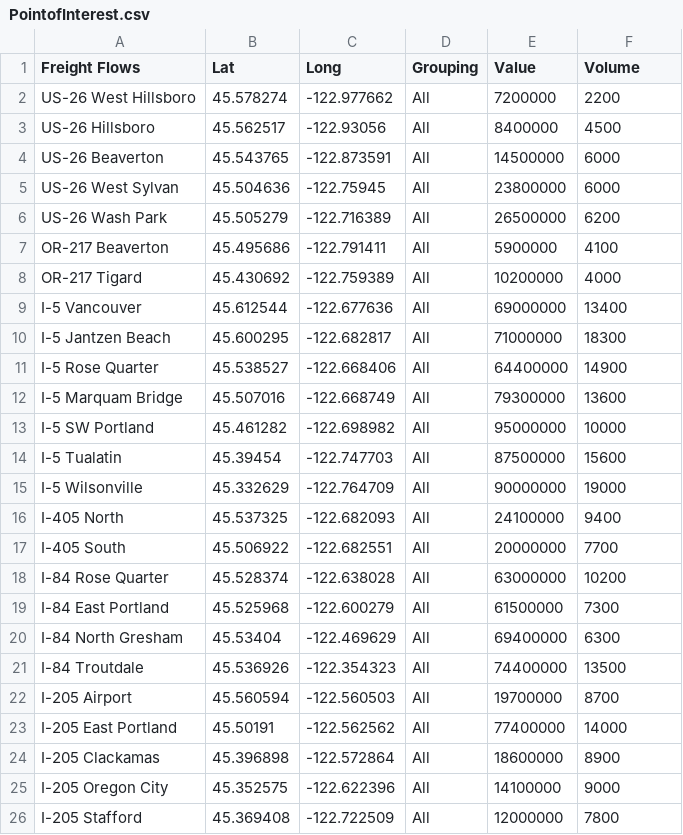
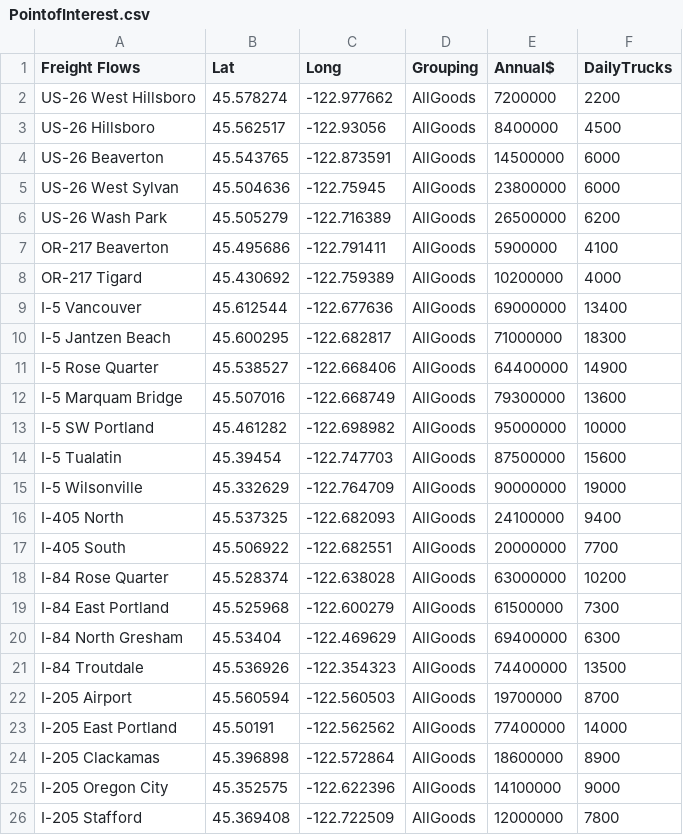
Before and after one commit to RSGInc/ActivityViz, a CSV file: data/portland/Freight/PointofInterest.csv, drawn as a sheet.

Commit message:
update data

```diff
--- a/data/portland/Freight/PointofInterest.csv
+++ b/data/portland/Freight/PointofInterest.csv
@@ -1,26 +1,26 @@
-Freight Flows,Lat,Long,Grouping,Value,Volume
-US-26 West Hillsboro,45.578274,-122.977662,All,7200000,2200
-US-26 Hillsboro,45.562517,-122.93056,All,8400000,4500
-US-26 Beaverton,45.543765,-122.873591,All,14500000,6000
-US-26 West Sylvan,45.504636,-122.75945,All,23800000,6000
-US-26 Wash Park,45.505279,-122.716389,All,26500000,6200
-OR-217 Beaverton,45.495686,-122.791411,All,5900000,4100
-OR-217 Tigard,45.430692,-122.759389,All,10200000,4000
-I-5 Vancouver,45.612544,-122.677636,All,69000000,13400
-I-5 Jantzen Beach,45.600295,-122.682817,All,71000000,18300
-I-5 Rose Quarter,45.538527,-122.668406,All,64400000,14900
-I-5 Marquam Bridge,45.507016,-122.668749,All,79300000,13600
-I-5 SW Portland,45.461282,-122.698982,All,95000000,10000
-I-5 Tualatin,45.39454,-122.747703,All,87500000,15600
-I-5 Wilsonville,45.332629,-122.764709,All,90000000,19000
-I-405 North,45.537325,-122.682093,All,24100000,9400
-I-405 South,45.506922,-122.682551,All,20000000,7700
-I-84 Rose Quarter,45.528374,-122.638028,All,63000000,10200
-I-84 East Portland,45.525968,-122.600279,All,61500000,7300
-I-84 North Gresham,45.53404,-122.469629,All,69400000,6300
-I-84 Troutdale,45.536926,-122.354323,All,74400000,13500
-I-205 Airport,45.560594,-122.560503,All,19700000,8700
-I-205 East Portland,45.50191,-122.562562,All,77400000,14000
-I-205 Clackamas,45.396898,-122.572864,All,18600000,8900
-I-205 Oregon City,45.352575,-122.622396,All,14100000,9000
-I-205 Stafford,45.369408,-122.722509,All,12000000,7800
+Freight Flows,Lat,Long,Grouping,Annual$,DailyTrucks
+US-26 West Hillsboro,45.578274,-122.977662,AllGoods,7200000,2200
+US-26 Hillsboro,45.562517,-122.93056,AllGoods,8400000,4500
+US-26 Beaverton,45.543765,-122.873591,AllGoods,14500000,6000
+US-26 West Sylvan,45.504636,-122.75945,AllGoods,23800000,6000
+US-26 Wash Park,45.505279,-122.716389,AllGoods,26500000,6200
+OR-217 Beaverton,45.495686,-122.791411,AllGoods,5900000,4100
+OR-217 Tigard,45.430692,-122.759389,AllGoods,10200000,4000
+I-5 Vancouver,45.612544,-122.677636,AllGoods,69000000,13400
+I-5 Jantzen Beach,45.600295,-122.682817,AllGoods,71000000,18300
+I-5 Rose Quarter,45.538527,-122.668406,AllGoods,64400000,14900
+I-5 Marquam Bridge,45.507016,-122.668749,AllGoods,79300000,13600
+I-5 SW Portland,45.461282,-122.698982,AllGoods,95000000,10000
+I-5 Tualatin,45.39454,-122.747703,AllGoods,87500000,15600
+I-5 Wilsonville,45.332629,-122.764709,AllGoods,90000000,19000
+I-405 North,45.537325,-122.682093,AllGoods,24100000,9400
+I-405 South,45.506922,-122.682551,AllGoods,20000000,7700
+I-84 Rose Quarter,45.528374,-122.638028,AllGoods,63000000,10200
+I-84 East Portland,45.525968,-122.600279,AllGoods,61500000,7300
+I-84 North Gresham,45.53404,-122.469629,AllGoods,69400000,6300
+I-84 Troutdale,45.536926,-122.354323,AllGoods,74400000,13500
+I-205 Airport,45.560594,-122.560503,AllGoods,19700000,8700
+I-205 East Portland,45.50191,-122.562562,AllGoods,77400000,14000
+I-205 Clackamas,45.396898,-122.572864,AllGoods,18600000,8900
+I-205 Oregon City,45.352575,-122.622396,AllGoods,14100000,9000
+I-205 Stafford,45.369408,-122.722509,AllGoods,12000000,7800
```
Also changed, not shown: 1 other file.
